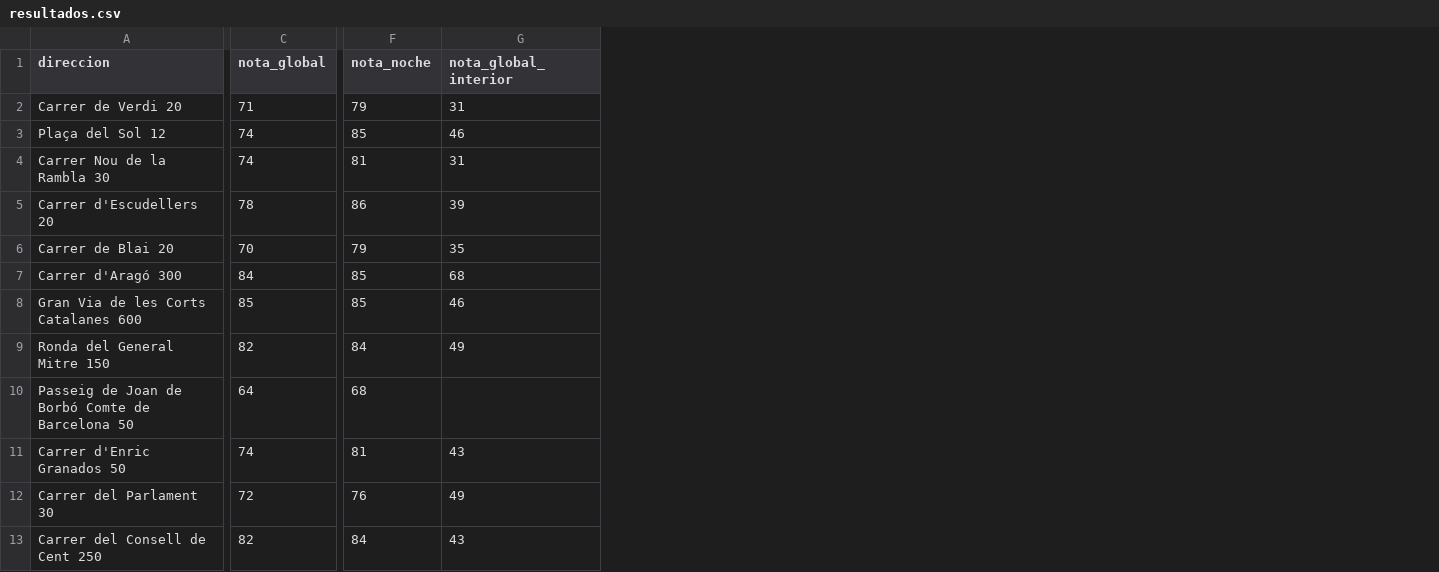
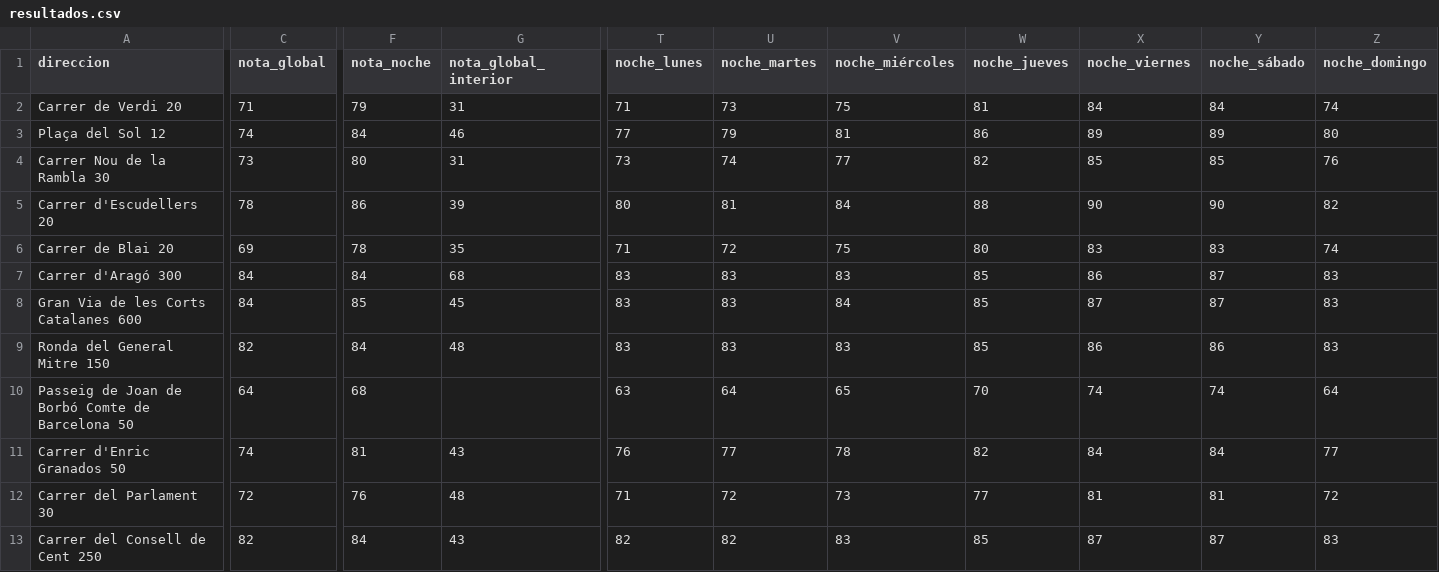
Before and after one commit to pablopiqueras85/decibHello, a CSV file: piloto/resultados.csv, drawn as a sheet; only a part is shown, gaps mark what is left out; the diff covers the shown part only; the diff names each change by its address in the sheet, - before the commit and + after, or states it on an @@ line.

```diff
--- a/piloto/resultados.csv
+++ b/piloto/resultados.csv
+column T (noche_lunes), rows 2-13: 71 | 77 | 73 | 80 | 71 | 83 | 83 | 83 | 63 | 76 | 71 | 82
+column U (noche_martes), rows 2-13: 73 | 79 | 74 | 81 | 72 | 83 | 83 | 83 | 64 | 77 | 72 | 82
+column V (noche_miércoles), rows 2-13: 75 | 81 | 77 | 84 | 75 | 83 | 84 | 83 | 65 | 78 | 73 | 83
+column W (noche_jueves), rows 2-13: 81 | 86 | 82 | 88 | 80 | 85 | 85 | 85 | 70 | 82 | 77 | 85
+column X (noche_viernes), rows 2-13: 84 | 89 | 85 | 90 | 83 | 86 | 87 | 86 | 74 | 84 | 81 | 87
+column Y (noche_sábado), rows 2-13: 84 | 89 | 85 | 90 | 83 | 87 | 87 | 86 | 74 | 84 | 81 | 87
+column Z (noche_domingo), rows 2-13: 74 | 80 | 76 | 82 | 74 | 83 | 83 | 83 | 64 | 77 | 72 | 83
-F3 (nota_noche): 85
+F3 (nota_noche): 84
-C4 (nota_global): 74
+C4 (nota_global): 73
-F4 (nota_noche): 81
+F4 (nota_noche): 80
-C6 (nota_global): 70
+C6 (nota_global): 69
-F6 (nota_noche): 79
+F6 (nota_noche): 78
-F7 (nota_noche): 85
+F7 (nota_noche): 84
-C8 (nota_global): 85
+C8 (nota_global): 84
-G8 (nota_global_interior): 46
+G8 (nota_global_interior): 45
-G9 (nota_global_interior): 49
+G9 (nota_global_interior): 48
-G12 (nota_global_interior): 49
+G12 (nota_global_interior): 48
```
Also changed, not shown: 10 edited cells elsewhere in this file, 5 other files.
